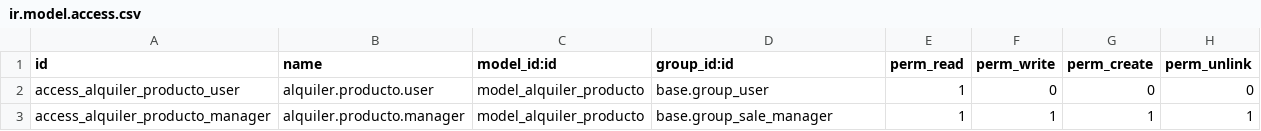
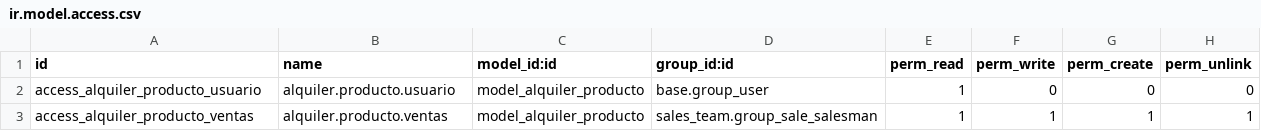
Before and after one commit to gcarpen2106/alquiler_producto, a CSV file: security/ir.model.access.csv, drawn as a sheet.

Commit message:
Subiendo archivo con permisos de seguridad

```diff
--- a/security/ir.model.access.csv
+++ b/security/ir.model.access.csv
@@ -1,3 +1,3 @@
 id,name,model_id:id,group_id:id,perm_read,perm_write,perm_create,perm_unlink
-access_alquiler_producto_user,alquiler.producto.user,model_alquiler_producto,base.group_user,1,0,0,0
-access_alquiler_producto_manager,alquiler.producto.manager,model_alquiler_producto,base.group_sale_manager,1,1,1,1
+access_alquiler_producto_usuario,alquiler.producto.usuario,model_alquiler_producto,base.group_user,1,0,0,0
+access_alquiler_producto_ventas,alquiler.producto.ventas,model_alquiler_producto,sales_team.group_sale_salesman,1,1,1,1
```
